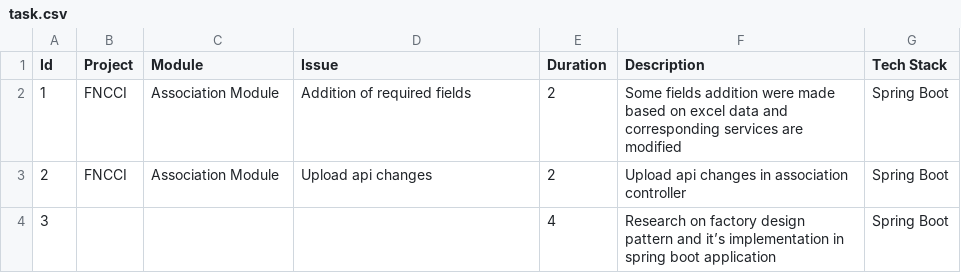
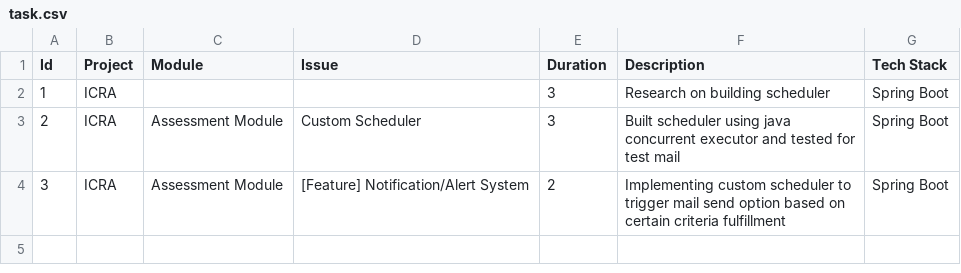
Before and after one commit to iambstha/TaskCsvToText, a CSV file: src/task.csv, drawn as a sheet.

```diff
--- a/src/task.csv
+++ b/src/task.csv
@@ -1,4 +1,4 @@
 Id,Project,Module,Issue,Duration,Description,Tech Stack
-1,FNCCI,Association Module,Addition of required fields,2,Some fields addition were made based on excel data and corresponding services are modified,Spring Boot
-2,FNCCI,Association Module,Upload api changes,2,Upload api changes in association controller,Spring Boot
-3,,,,4,Research on factory design pattern and it’s implementation in spring boot application,Spring Boot
+1,ICRA,,,3,Research on building scheduler,Spring Boot
+2,ICRA,Assessment Module,Custom Scheduler,3,Built scheduler using java concurrent executor and tested for test mail,Spring Boot
+3,ICRA,Assessment Module,[Feature] Notification/Alert System,2,Implementing custom scheduler to trigger mail send option based on certain criteria fulfillment,Spring Boot
```
Also changed, not shown: bin/task.csv, 3 other files.
